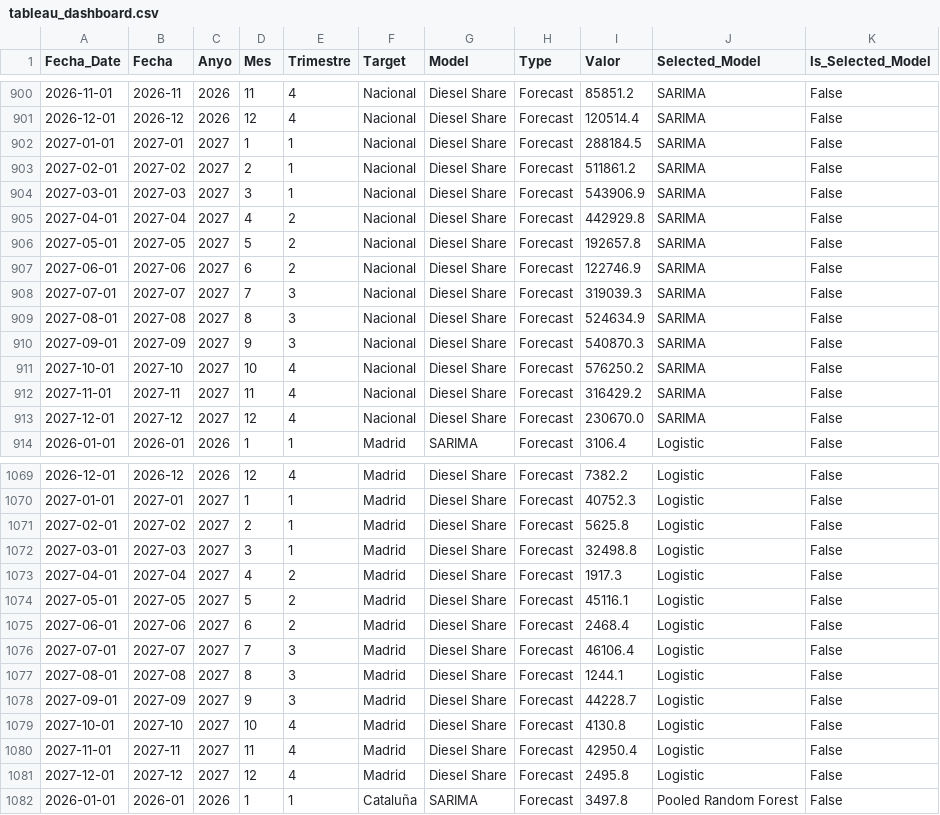
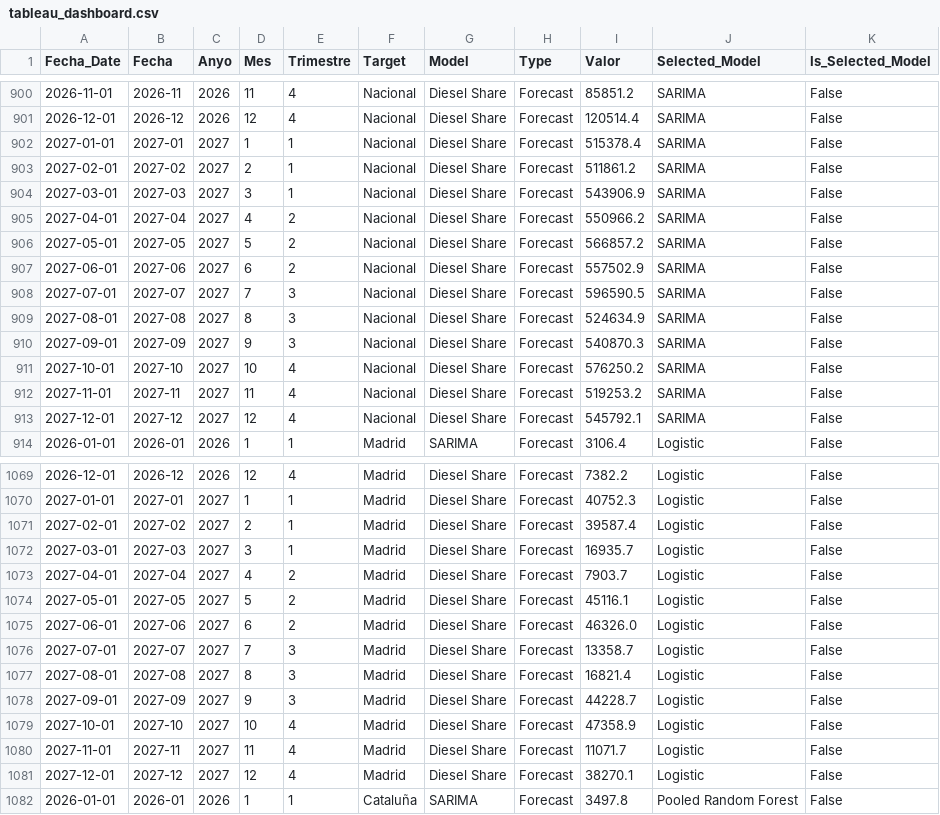
Before and after one commit to albertojrc/repsol-capstone, a CSV file: data/outputs/tableau_dashboard.csv, drawn as a sheet; only a part is shown, gaps mark what is left out; the diff covers the shown part only.

```diff
--- a/data/outputs/tableau_dashboard.csv
+++ b/data/outputs/tableau_dashboard.csv
@@ -901,9 +901,9 @@ Fecha_Date,Fecha,Anyo,Mes,Trimestre,Target,Model,Type,Valor,Selected_Model,Is_Se
 2026-12-01,2026-12,2026,12,4,Nacional,Diesel Share,Forecast,120514.4,SARIMA,False
-2027-01-01,2027-01,2027,1,1,Nacional,Diesel Share,Forecast,288184.5,SARIMA,False
+2027-01-01,2027-01,2027,1,1,Nacional,Diesel Share,Forecast,515378.4,SARIMA,False
 2027-02-01,2027-02,2027,2,1,Nacional,Diesel Share,Forecast,511861.2,SARIMA,False
 2027-03-01,2027-03,2027,3,1,Nacional,Diesel Share,Forecast,543906.9,SARIMA,False
-2027-04-01,2027-04,2027,4,2,Nacional,Diesel Share,Forecast,442929.8,SARIMA,False
-2027-05-01,2027-05,2027,5,2,Nacional,Diesel Share,Forecast,192657.8,SARIMA,False
-2027-06-01,2027-06,2027,6,2,Nacional,Diesel Share,Forecast,122746.9,SARIMA,False
-2027-07-01,2027-07,2027,7,3,Nacional,Diesel Share,Forecast,319039.3,SARIMA,False
+2027-04-01,2027-04,2027,4,2,Nacional,Diesel Share,Forecast,550966.2,SARIMA,False
+2027-05-01,2027-05,2027,5,2,Nacional,Diesel Share,Forecast,566857.2,SARIMA,False
+2027-06-01,2027-06,2027,6,2,Nacional,Diesel Share,Forecast,557502.9,SARIMA,False
+2027-07-01,2027-07,2027,7,3,Nacional,Diesel Share,Forecast,596590.5,SARIMA,False
 2027-08-01,2027-08,2027,8,3,Nacional,Diesel Share,Forecast,524634.9,SARIMA,False
@@ -911,4 +911,4 @@ Fecha_Date,Fecha,Anyo,Mes,Trimestre,Target,Model,Type,Valor,Selected_Model,Is_Se
 2027-10-01,2027-10,2027,10,4,Nacional,Diesel Share,Forecast,576250.2,SARIMA,False
-2027-11-01,2027-11,2027,11,4,Nacional,Diesel Share,Forecast,316429.2,SARIMA,False
-2027-12-01,2027-12,2027,12,4,Nacional,Diesel Share,Forecast,230670.0,SARIMA,False
+2027-11-01,2027-11,2027,11,4,Nacional,Diesel Share,Forecast,519253.2,SARIMA,False
+2027-12-01,2027-12,2027,12,4,Nacional,Diesel Share,Forecast,545792.1,SARIMA,False
 2026-01-01,2026-01,2026,1,1,Madrid,SARIMA,Forecast,3106.4,Logistic,False
@@ -1070,13 +1070,13 @@ Fecha_Date,Fecha,Anyo,Mes,Trimestre,Target,Model,Type,Valor,Selected_Model,Is_Se
 2027-01-01,2027-01,2027,1,1,Madrid,Diesel Share,Forecast,40752.3,Logistic,False
-2027-02-01,2027-02,2027,2,1,Madrid,Diesel Share,Forecast,5625.8,Logistic,False
-2027-03-01,2027-03,2027,3,1,Madrid,Diesel Share,Forecast,32498.8,Logistic,False
-2027-04-01,2027-04,2027,4,2,Madrid,Diesel Share,Forecast,1917.3,Logistic,False
+2027-02-01,2027-02,2027,2,1,Madrid,Diesel Share,Forecast,39587.4,Logistic,False
+2027-03-01,2027-03,2027,3,1,Madrid,Diesel Share,Forecast,16935.7,Logistic,False
+2027-04-01,2027-04,2027,4,2,Madrid,Diesel Share,Forecast,7903.7,Logistic,False
 2027-05-01,2027-05,2027,5,2,Madrid,Diesel Share,Forecast,45116.1,Logistic,False
-2027-06-01,2027-06,2027,6,2,Madrid,Diesel Share,Forecast,2468.4,Logistic,False
-2027-07-01,2027-07,2027,7,3,Madrid,Diesel Share,Forecast,46106.4,Logistic,False
-2027-08-01,2027-08,2027,8,3,Madrid,Diesel Share,Forecast,1244.1,Logistic,False
+2027-06-01,2027-06,2027,6,2,Madrid,Diesel Share,Forecast,46326.0,Logistic,False
+2027-07-01,2027-07,2027,7,3,Madrid,Diesel Share,Forecast,13358.7,Logistic,False
+2027-08-01,2027-08,2027,8,3,Madrid,Diesel Share,Forecast,16821.4,Logistic,False
 2027-09-01,2027-09,2027,9,3,Madrid,Diesel Share,Forecast,44228.7,Logistic,False
-2027-10-01,2027-10,2027,10,4,Madrid,Diesel Share,Forecast,4130.8,Logistic,False
-2027-11-01,2027-11,2027,11,4,Madrid,Diesel Share,Forecast,42950.4,Logistic,False
-2027-12-01,2027-12,2027,12,4,Madrid,Diesel Share,Forecast,2495.8,Logistic,False
+2027-10-01,2027-10,2027,10,4,Madrid,Diesel Share,Forecast,47358.9,Logistic,False
+2027-11-01,2027-11,2027,11,4,Madrid,Diesel Share,Forecast,11071.7,Logistic,False
+2027-12-01,2027-12,2027,12,4,Madrid,Diesel Share,Forecast,38270.1,Logistic,False
 2026-01-01,2026-01,2026,1,1,Cataluña,SARIMA,Forecast,3497.8,Pooled Random Forest,False
```
Also changed, not shown: 52 edited cells elsewhere in this file, data/inputs/mandato_biocarburantes.csv, data/outputs/forecast_24m_sarima_rf_xgb.csv, 2 other files.
